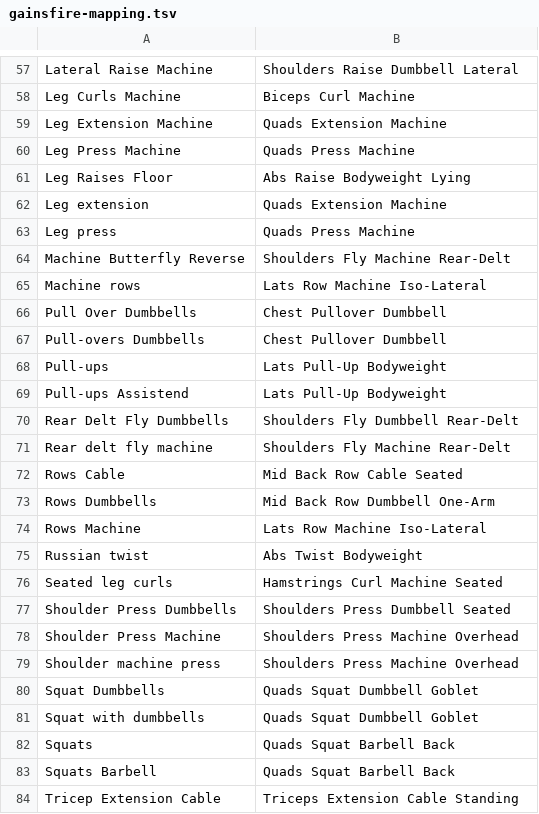
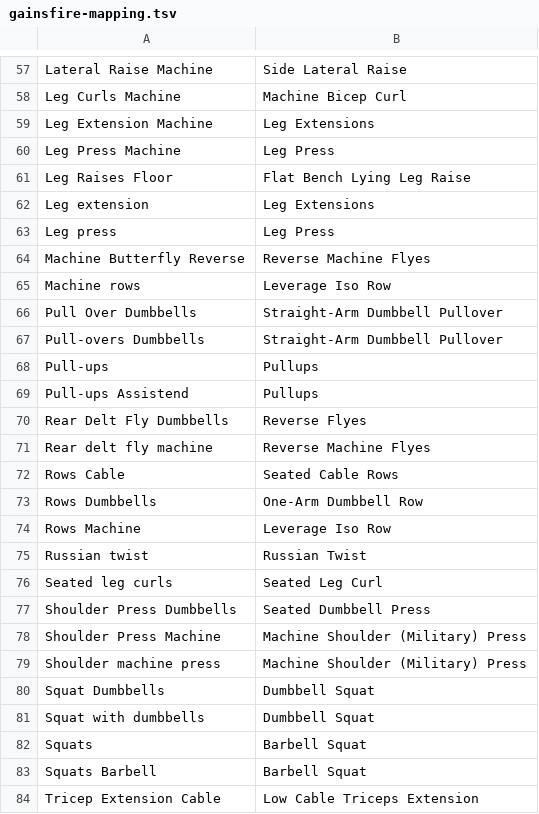
Before and after one commit to kaywiegand/kw-gym-tracker, a TSV file: scripts/gainsfire-mapping.tsv, drawn as a sheet; only a part is shown, gaps mark what is left out; the diff covers the shown part only; the diff names each change by its address in the sheet, - before the commit and + after, or states it on an @@ line.

```diff
--- a/scripts/gainsfire-mapping.tsv
+++ b/scripts/gainsfire-mapping.tsv
-B57: Shoulders Raise Dumbbell Lateral
+B57: Side Lateral Raise
-B58: Biceps Curl Machine
+B58: Machine Bicep Curl
-B59: Quads Extension Machine
+B59: Leg Extensions
-B60: Quads Press Machine
+B60: Leg Press
-B61: Abs Raise Bodyweight Lying
+B61: Flat Bench Lying Leg Raise
-B62: Quads Extension Machine
+B62: Leg Extensions
-B63: Quads Press Machine
+B63: Leg Press
-B64: Shoulders Fly Machine Rear-Delt
+B64: Reverse Machine Flyes
-B65: Lats Row Machine Iso-Lateral
+B65: Leverage Iso Row
-B66:B67: Chest Pullover Dumbbell
+B66:B67: Straight-Arm Dumbbell Pullover
-B68:B69: Lats Pull-Up Bodyweight
+B68:B69: Pullups
-B70: Shoulders Fly Dumbbell Rear-Delt
+B70: Reverse Flyes
-B71: Shoulders Fly Machine Rear-Delt
+B71: Reverse Machine Flyes
-B72: Mid Back Row Cable Seated
+B72: Seated Cable Rows
-B73: Mid Back Row Dumbbell One-Arm
+B73: One-Arm Dumbbell Row
-B74: Lats Row Machine Iso-Lateral
+B74: Leverage Iso Row
-B75: Abs Twist Bodyweight
+B75: Russian Twist
-B76: Hamstrings Curl Machine Seated
+B76: Seated Leg Curl
-B77: Shoulders Press Dumbbell Seated
+B77: Seated Dumbbell Press
-B78:B79: Shoulders Press Machine Overhead
+B78:B79: Machine Shoulder (Military) Press
-B80:B81: Quads Squat Dumbbell Goblet
+B80:B81: Dumbbell Squat
-B82:B83: Quads Squat Barbell Back
+B82:B83: Barbell Squat
-B84: Triceps Extension Cable Standing
+B84: Low Cable Triceps Extension
```
Also changed, not shown: 66 edited cells elsewhere in this file, 3 other files.
